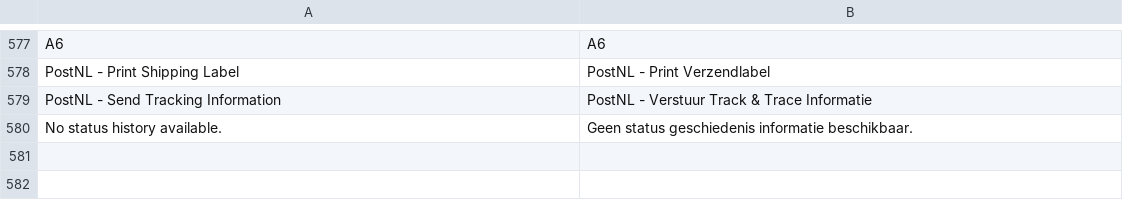
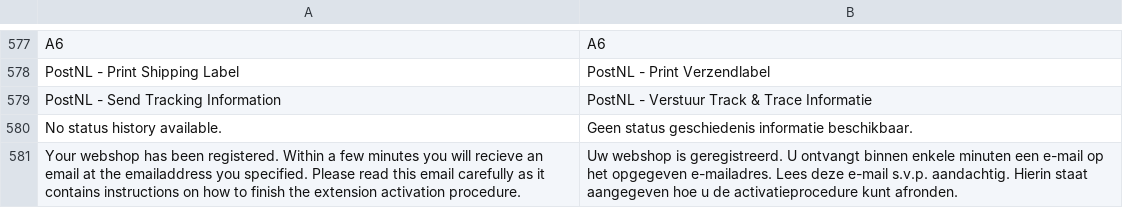
Before and after one commit to postnl/postnl-magento1-End-of-life, a CSV file: app/locale/nl_NL/TIG_PostNL.csv, drawn as a sheet; only a part is shown, gaps mark what is left out; the diff names each change by its address in the sheet, - before the commit and + after, or states it on an @@ line.

```diff
--- a/app/locale/nl_NL/TIG_PostNL.csv
+++ b/app/locale/nl_NL/TIG_PostNL.csv
+row 581: Your webshop has been registered. Within a few minutes you will recieve an email at the emailaddress you specified. Please read this email carefully as it contains instructions on how to finish the extension activation procedure. | Uw webshop is geregistreerd. U ontvangt binnen enkele minuten een e-mail op het opgegeven e-mailadres. Lees deze e-mail s.v.p. aandachtig. Hierin staat aangegeven hoe u de activatieprocedure kunt afronden.
```
Also changed, not shown: app/locale/en_US/TIG_PostNL.csv, 1 other file.
